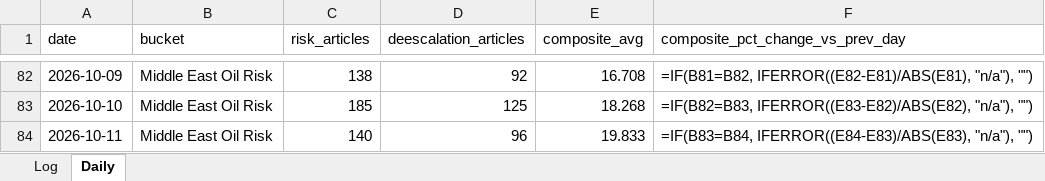
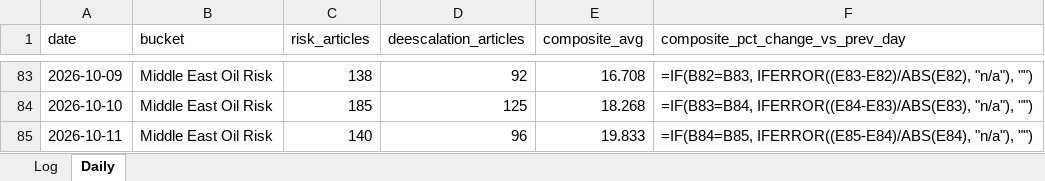
Before and after one commit to Jamesssurfer/CriticalNews_Sentiment, an Excel workbook: data/sentiment_log.xlsx, sheet Daily, drawn as a sheet; only a part is shown, gaps mark what is left out; values as stored, in another font and other column widths than the file's, no borders; formulas without a stored value are shown as written; addresses are those after the commit; the diff covers the shown part only; the diff names each change by its address in the sheet, - before the commit and + after, or states it on an @@ line.

```diff
--- a/data/sentiment_log.xlsx (sheet Daily)
+++ b/data/sentiment_log.xlsx (sheet Daily)
-F83 (composite_pct_change_vs_prev_day): =IF(B81=B82, IFERROR((E82-E81)/ABS(E81), "n/a"), "")
+F83 (composite_pct_change_vs_prev_day): =IF(B82=B83, IFERROR((E83-E82)/ABS(E82), "n/a"), "")
-F84 (composite_pct_change_vs_prev_day): =IF(B82=B83, IFERROR((E83-E82)/ABS(E82), "n/a"), "")
+F84 (composite_pct_change_vs_prev_day): =IF(B83=B84, IFERROR((E84-E83)/ABS(E83), "n/a"), "")
-F85 (composite_pct_change_vs_prev_day): =IF(B83=B84, IFERROR((E84-E83)/ABS(E83), "n/a"), "")
+F85 (composite_pct_change_vs_prev_day): =IF(B84=B85, IFERROR((E85-E84)/ABS(E84), "n/a"), "")
```
Also changed, not shown: other rows of this sheet, 1 other file.
